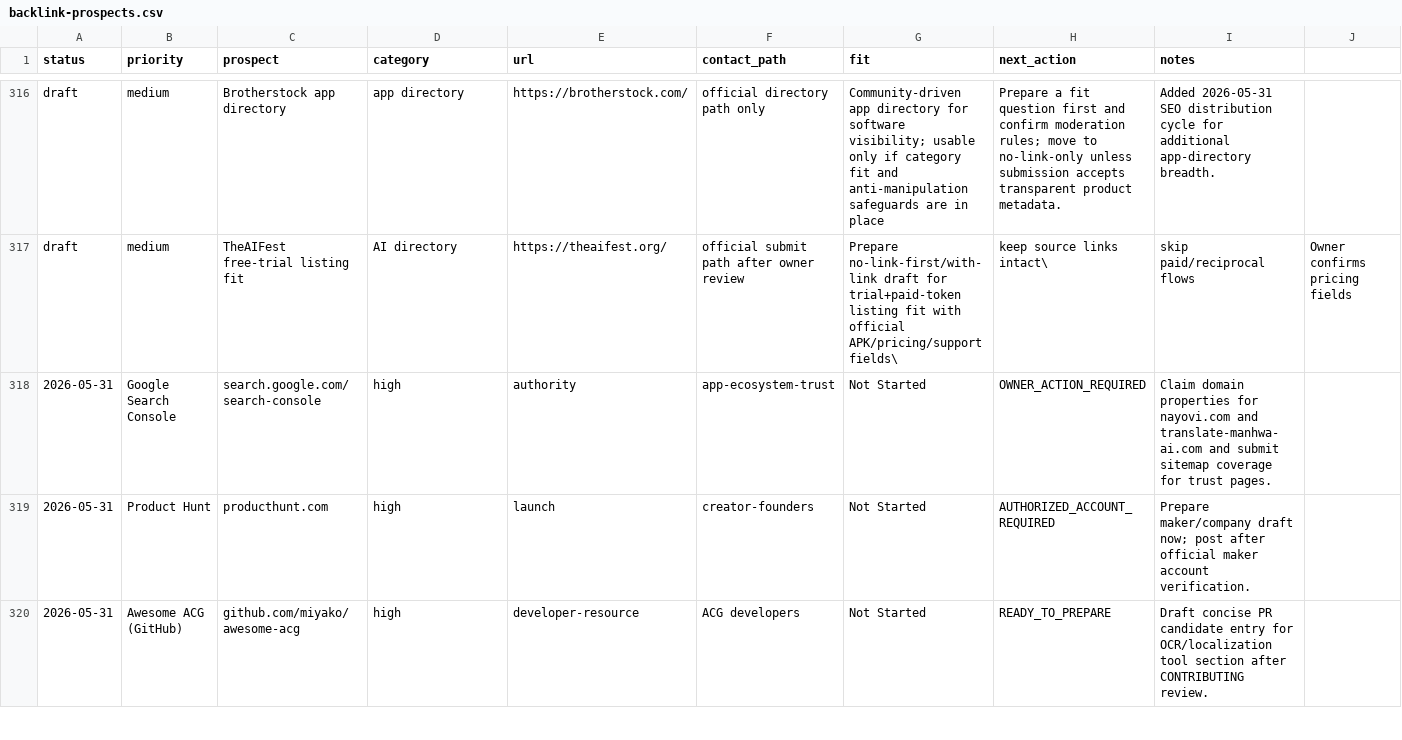
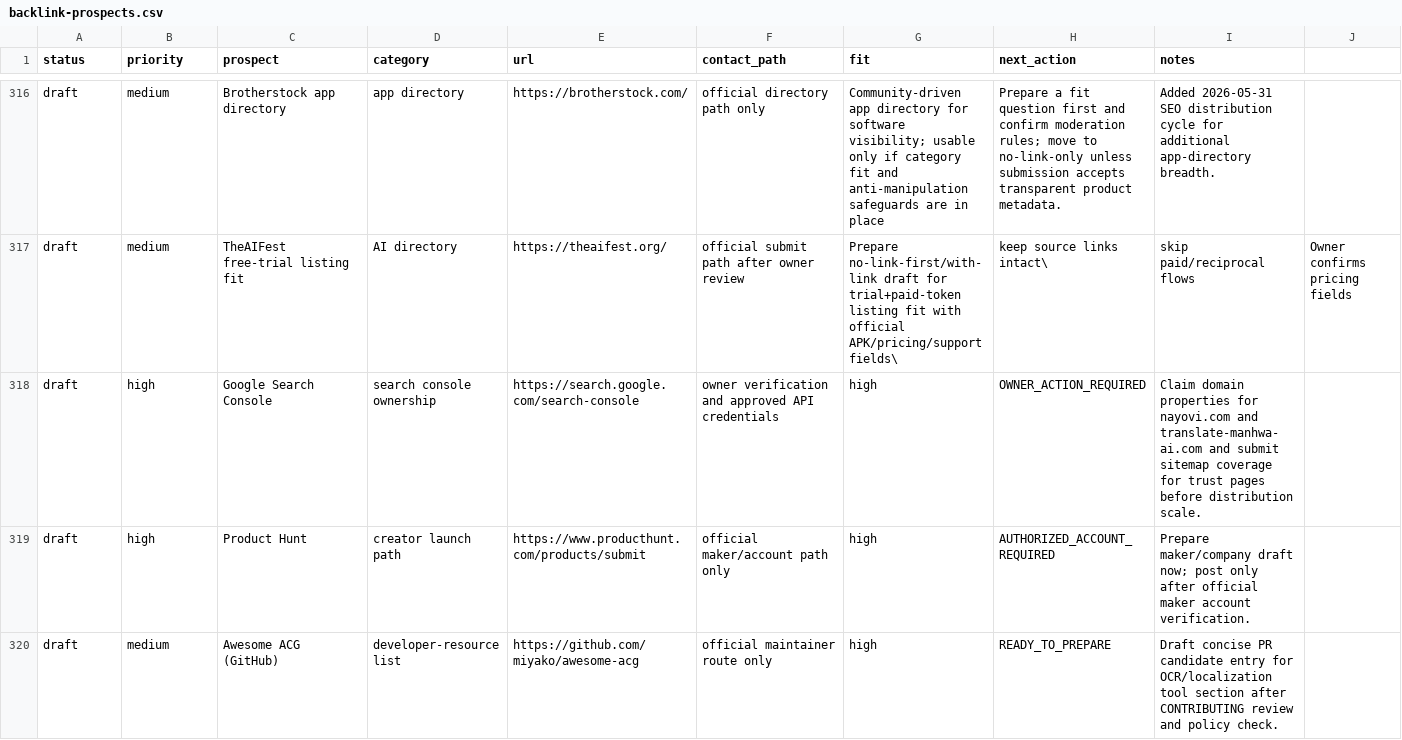
Before and after one commit to borjiomar38/tachi-back, a CSV file: docs/growth/backlink-prospects.csv, drawn as a sheet; only a part is shown, gaps mark what is left out; removed rows and columns are numbered as before the commit, all else as after; rows hold the shown columns only; the diff covers the shown part only; the diff names each change by its address in the sheet, - before the commit and + after, or states it on an @@ line.

Commit message:
chore(growth): refine conversion messaging and clean backlink prospect schema

```diff
--- a/docs/growth/backlink-prospects.csv
+++ b/docs/growth/backlink-prospects.csv
-row 318: 2026-05-31 | Google Search Console | search.google.com/search-console | high | authority | app-ecosystem-trust | Not Started | OWNER_ACTION_REQUIRED | Claim domain properties for nayovi.com and translate-manhwa-ai.com and submit sitemap coverage for trust pages.
-row 319: 2026-05-31 | Product Hunt | producthunt.com | high | launch | creator-founders | Not Started | AUTHORIZED_ACCOUNT_REQUIRED | Prepare maker/company draft now; post after official maker account verification.
-row 320: 2026-05-31 | Awesome ACG (GitHub) | github.com/miyako/awesome-acg | high | developer-resource | ACG developers | Not Started | READY_TO_PREPARE | Draft concise PR candidate entry for OCR/localization tool section after CONTRIBUTING review.
+row 318: draft | high | Google Search Console | search console ownership | https://search.google.com/search-console | owner verification and approved API credentials | high | OWNER_ACTION_REQUIRED | Claim domain properties for nayovi.com and translate-manhwa-ai.com and submit sitemap coverage for trust pages before distribution scale.
+row 319: draft | high | Product Hunt | creator launch path | https://www.producthunt.com/products/submit | official maker/account path only | high | AUTHORIZED_ACCOUNT_REQUIRED | Prepare maker/company draft now; post only after official maker account verification.
+row 320: draft | medium | Awesome ACG (GitHub) | developer-resource list | https://github.com/miyako/awesome-acg | official maintainer route only | high | READY_TO_PREPARE | Draft concise PR candidate entry for OCR/localization tool section after CONTRIBUTING review and policy check.
```
Also changed, not shown: 1 added row, 1 removed row and 12 edited cells elsewhere in this file, 3 other files.
